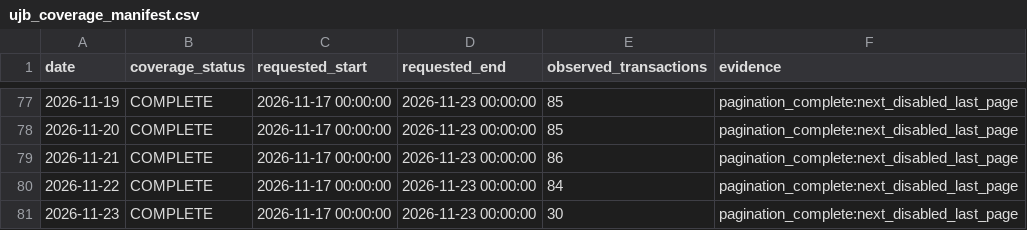
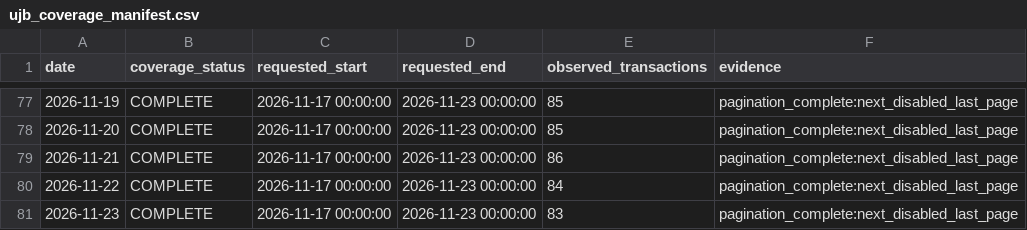
Before and after one commit to peachpin/fueldashboard, a CSV file: data/raw/ujb_coverage_manifest.csv, drawn as a sheet; only a part is shown, gaps mark what is left out.

```diff
--- a/data/raw/ujb_coverage_manifest.csv
+++ b/data/raw/ujb_coverage_manifest.csv
@@ -80,2 +80,2 @@ date,coverage_status,requested_start,requested_end,observed_transactions,evidenc
 2026-11-22,COMPLETE,2026-11-17 00:00:00,2026-11-23 00:00:00,84,pagination_complete:next_disabled_last_page
-2026-11-23,COMPLETE,2026-11-17 00:00:00,2026-11-23 00:00:00,30,pagination_complete:next_disabled_last_page
+2026-11-23,COMPLETE,2026-11-17 00:00:00,2026-11-23 00:00:00,83,pagination_complete:next_disabled_last_page
```
Also changed, not shown: 3 other files.
